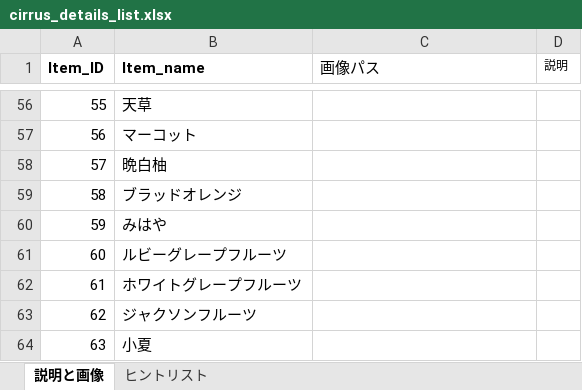
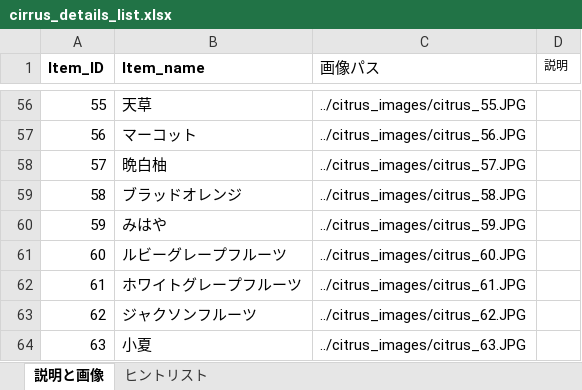
Before and after one commit to Hayato0330/citrus_app, an Excel workbook: cirrus_details_list.xlsx, sheet 説明と画像, drawn as a sheet; only a part is shown, gaps mark what is left out; values as stored, in another font and other column widths than the file's, no borders; the diff covers the shown part only; the diff names each change by its address in the sheet, - before the commit and + after, or states it on an @@ line.

Commit message:
add hosoo all_images

```diff
--- a/cirrus_details_list.xlsx (sheet 説明と画像)
+++ b/cirrus_details_list.xlsx (sheet 説明と画像)
-C56 (画像パス): (empty)
+C56 (画像パス): ../citrus_images/citrus_55.JPG
-C57 (画像パス): (empty)
+C57 (画像パス): ../citrus_images/citrus_56.JPG
-C58 (画像パス): (empty)
+C58 (画像パス): ../citrus_images/citrus_57.JPG
-C59 (画像パス): (empty)
+C59 (画像パス): ../citrus_images/citrus_58.JPG
-C60 (画像パス): (empty)
+C60 (画像パス): ../citrus_images/citrus_59.JPG
-C61 (画像パス): (empty)
+C61 (画像パス): ../citrus_images/citrus_60.JPG
-C62 (画像パス): (empty)
+C62 (画像パス): ../citrus_images/citrus_61.JPG
-C63 (画像パス): (empty)
+C63 (画像パス): ../citrus_images/citrus_62.JPG
-C64 (画像パス): (empty)
+C64 (画像パス): ../citrus_images/citrus_63.JPG
```
Also changed, not shown: 55 edited cells elsewhere in this sheet.
